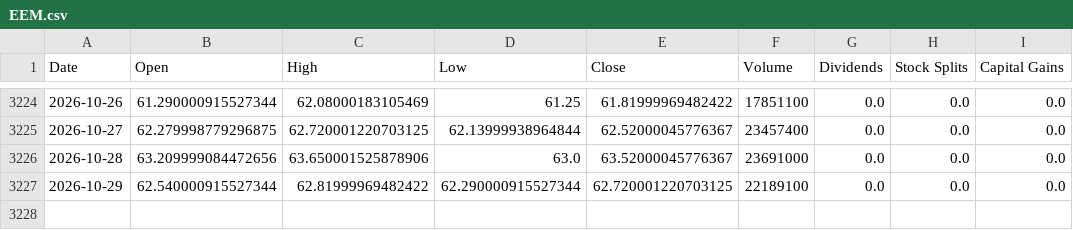
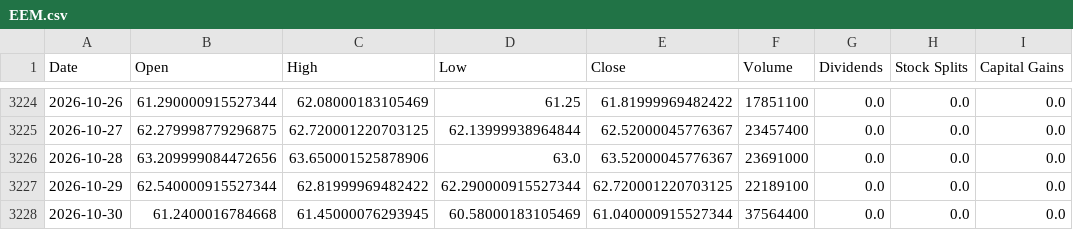
Before and after one commit to Sergr777/tradingview-mcp-jackson, a CSV file: data/etf/EEM.csv, drawn as a sheet; only a part is shown, gaps mark what is left out.

```diff
--- a/data/etf/EEM.csv
+++ b/data/etf/EEM.csv
@@ -3227 +3227,2 @@ Date,Open,High,Low,Close,Volume,Dividends,Stock Splits,Capital Gains
 2026-10-29,62.540000915527344,62.81999969482422,62.290000915527344,62.720001220703125,22189100,0.0,0.0,0.0
+2026-10-30,61.2400016784668,61.45000076293945,60.58000183105469,61.040000915527344,37564400,0.0,0.0,0.0
```
Also changed, not shown: data/etf/GLD.csv, data/etf/IEI.csv, 12 other files.
